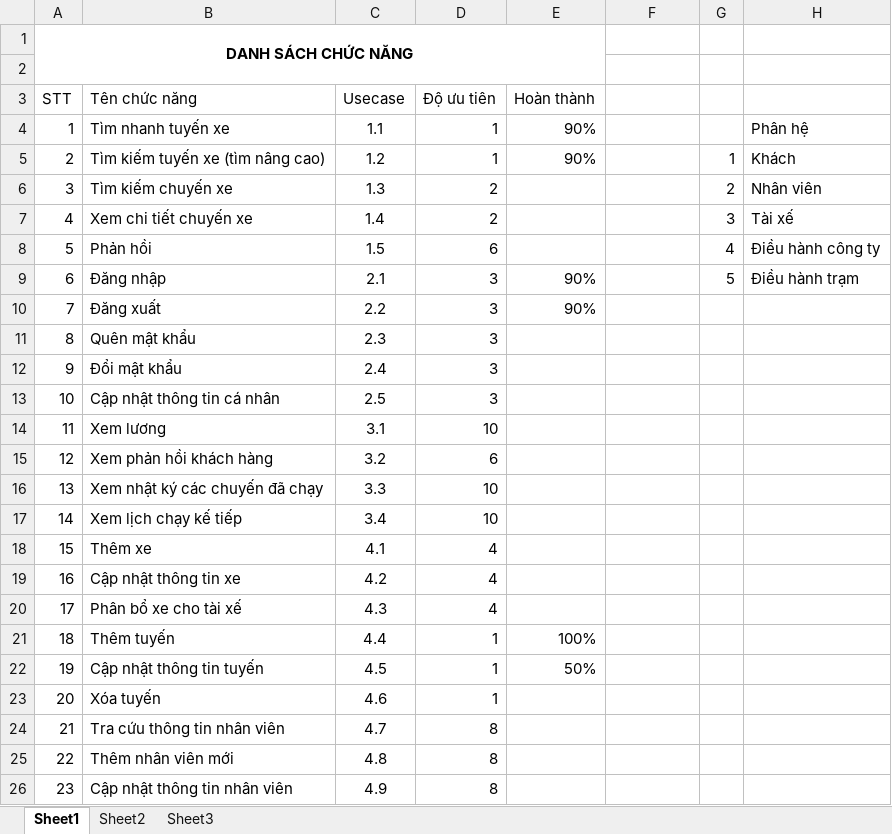
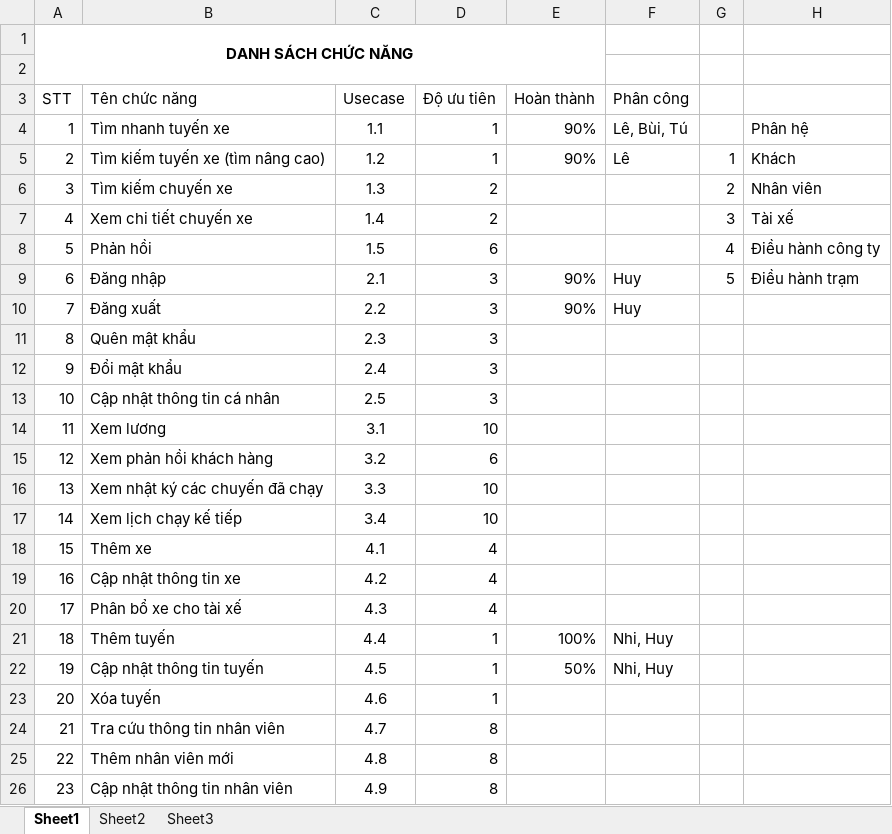
Before and after one commit to dragonlong206/genius-ptudweb, an Excel workbook: 01.Requirement/06.DanhSachChucNang.xlsx, sheet Sheet1, drawn as a sheet; only a part is shown; values as stored, in another font and other column widths than the file's, no borders; conditional formats and table styles not drawn; the diff names each change by its address in the sheet, - before the commit and + after, or states it on an @@ line.

Commit message:
Cập nhật phân công

```diff
--- a/01.Requirement/06.DanhSachChucNang.xlsx (sheet Sheet1)
+++ b/01.Requirement/06.DanhSachChucNang.xlsx (sheet Sheet1)
-F3: (empty)
+F3: Phân công
-F4 (Phân công): (empty)
+F4 (Phân công): Lê, Bùi, Tú
-F5 (Phân công): (empty)
+F5 (Phân công): Lê
-F9:F10 (Phân công): (empty)
+F9:F10 (Phân công): Huy
-F21:F22 (Phân công): (empty)
+F21:F22 (Phân công): Nhi, Huy
```
